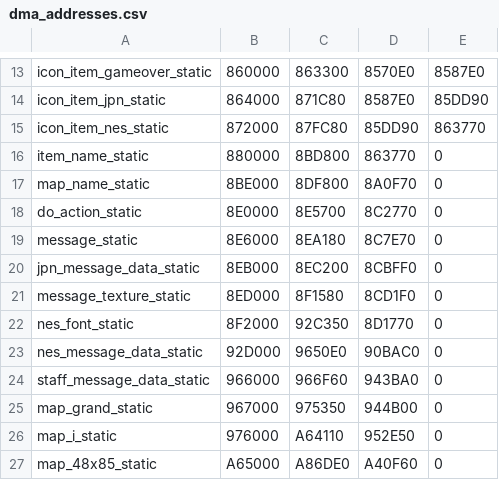
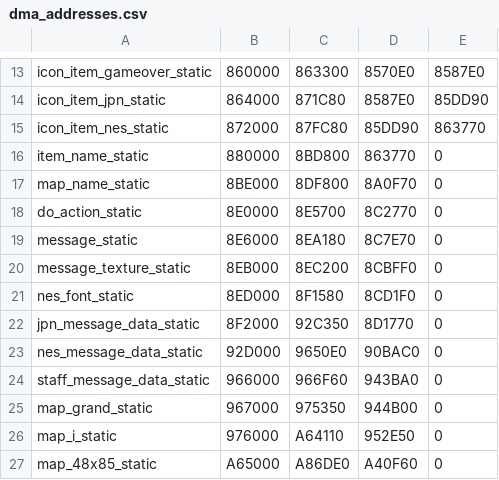
Before and after one commit to Decompollaborate/zelda64_compare, a CSV file: oot/ne2/tables/dma_addresses.csv, drawn as a sheet; only a part is shown, gaps mark what is left out.

Commit message:
Fix NTSC 1.2 File List (#10)
* Fix NTSC 1.2 File List

* fix extraction too

```diff
--- a/oot/ne2/tables/dma_addresses.csv
+++ b/oot/ne2/tables/dma_addresses.csv
@@ -19,5 +19,5 @@ do_action_static,8E0000,8E5700,8C2770,0
 message_static,8E6000,8EA180,8C7E70,0
-jpn_message_data_static,8EB000,8EC200,8CBFF0,0
-message_texture_static,8ED000,8F1580,8CD1F0,0
-nes_font_static,8F2000,92C350,8D1770,0
+message_texture_static,8EB000,8EC200,8CBFF0,0
+nes_font_static,8ED000,8F1580,8CD1F0,0
+jpn_message_data_static,8F2000,92C350,8D1770,0
 nes_message_data_static,92D000,9650E0,90BAC0,0
```
Also changed, not shown: oot/ne2/tables/file_addresses.csv, 2 other files.
